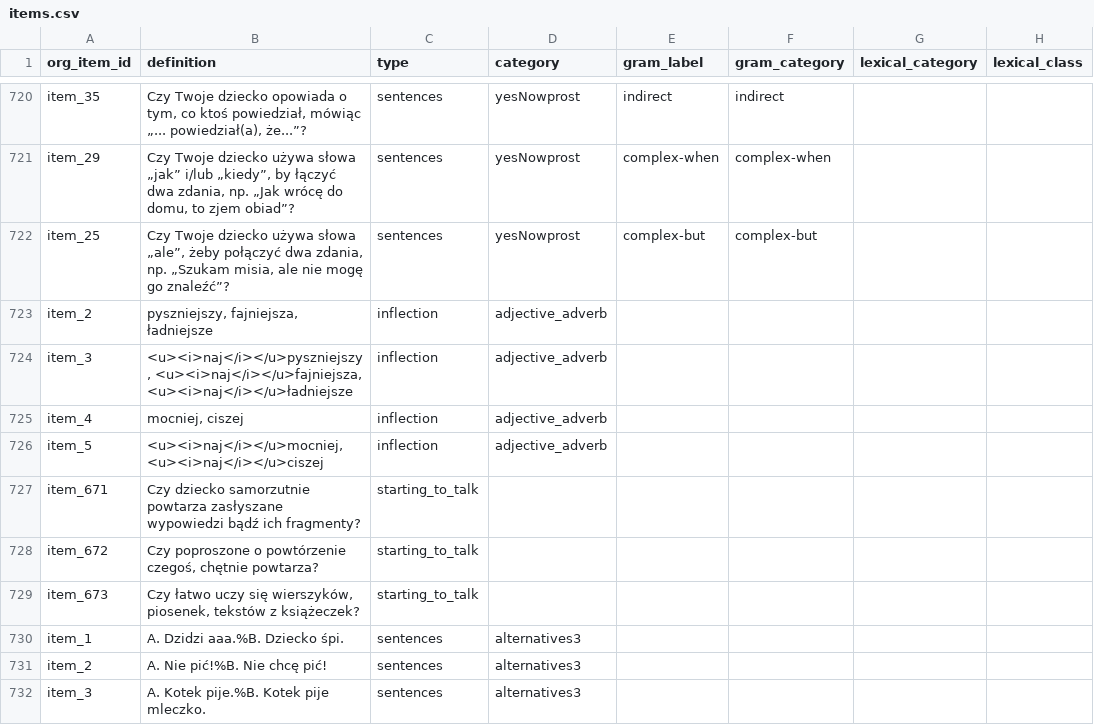
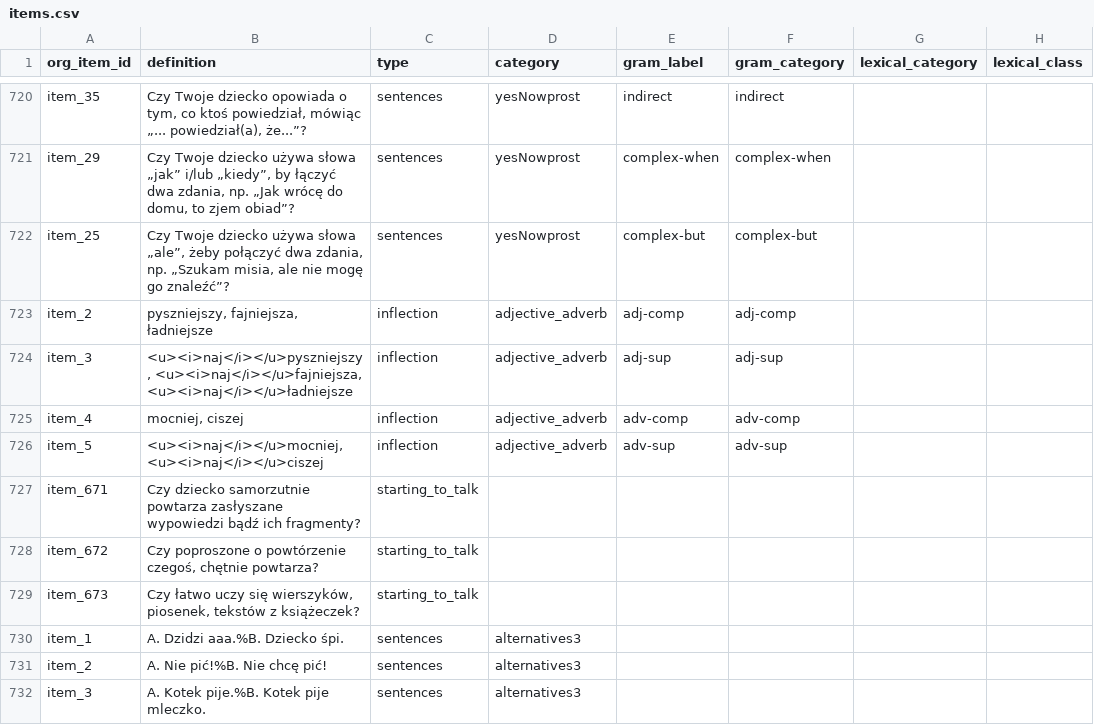
Before and after one commit to pikrol/CDI-online, a CSV file: www/languages/pl/forms/static/ws-gram-p2/items.csv, drawn as a sheet; only a part is shown, gaps mark what is left out; the diff names each change by its address in the sheet, - before the commit and + after, or states it on an @@ line.

Commit message:
Gram labels & categories for adj/adv

```diff
--- a/www/languages/pl/forms/static/ws-gram-p2/items.csv
+++ b/www/languages/pl/forms/static/ws-gram-p2/items.csv
-E723 (gram_label): (empty)
+E723 (gram_label): adj-comp
-F723 (gram_category): (empty)
+F723 (gram_category): adj-comp
-E724 (gram_label): (empty)
+E724 (gram_label): adj-sup
-F724 (gram_category): (empty)
+F724 (gram_category): adj-sup
-E725 (gram_label): (empty)
+E725 (gram_label): adv-comp
-F725 (gram_category): (empty)
+F725 (gram_category): adv-comp
-E726 (gram_label): (empty)
+E726 (gram_label): adv-sup
-F726 (gram_category): (empty)
+F726 (gram_category): adv-sup
```
